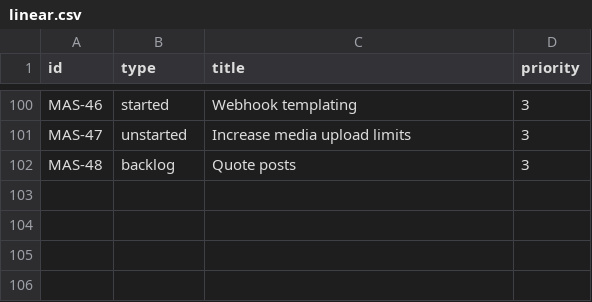
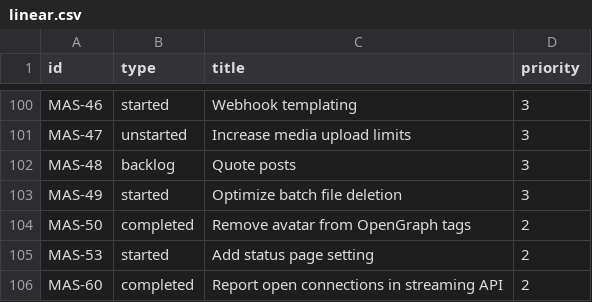
Before and after one commit to mauforonda/mastodon_progress, a CSV file: linear.csv, drawn as a sheet; only a part is shown, gaps mark what is left out; the diff names each change by its address in the sheet, - before the commit and + after, or states it on an @@ line.

```diff
--- a/linear.csv
+++ b/linear.csv
+row 103: MAS-49 | started | Optimize batch file deletion | 3
+row 104: MAS-50 | completed | Remove avatar from OpenGraph tags | 2
+row 105: MAS-53 | started | Add status page setting | 2
+row 106: MAS-60 | completed | Report open connections in streaming API | 2
```
Also changed, not shown: 1 other file.
